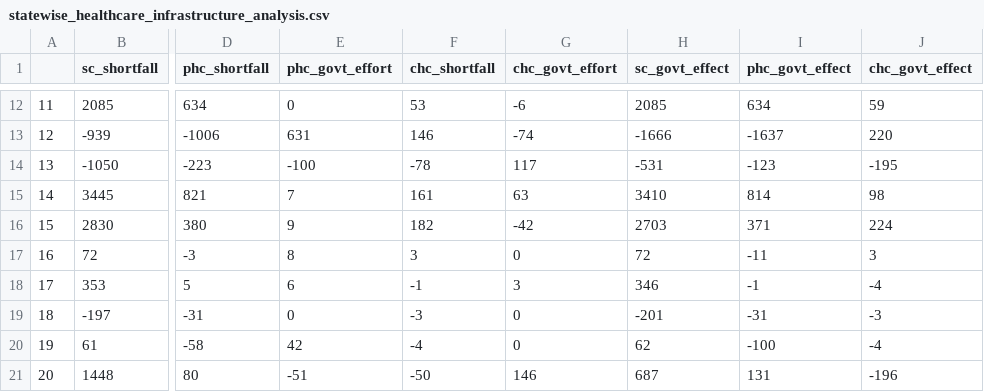
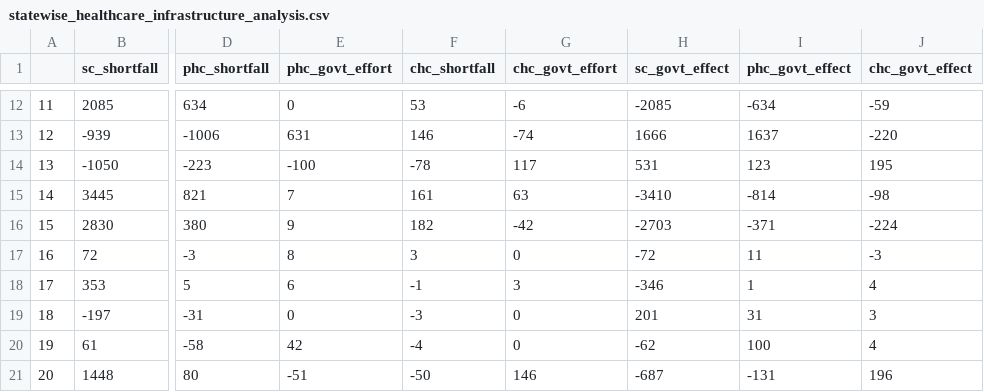
Before and after one commit to nehiljain/data-analysis-projects, a CSV file: general-healthcare-india/data/final-data/statewise_healthcare_infrastructure_analysis.csv, drawn as a sheet; only a part is shown, gaps mark what is left out; the diff covers the shown part only; the diff names each change by its address in the sheet, - before the commit and + after, or states it on an @@ line.

Commit message:
reverse the govt effect formula

```diff
--- a/general-healthcare-india/data/final-data/statewise_healthcare_infrastructure_analysis.csv
+++ b/general-healthcare-india/data/final-data/statewise_healthcare_infrastructure_analysis.csv
-H12 (sc_govt_effect): 2085
+H12 (sc_govt_effect): -2085
-I12 (phc_govt_effect): 634
+I12 (phc_govt_effect): -634
-J12 (chc_govt_effect): 59
+J12 (chc_govt_effect): -59
-H13 (sc_govt_effect): -1666
+H13 (sc_govt_effect): 1666
-I13 (phc_govt_effect): -1637
+I13 (phc_govt_effect): 1637
-J13 (chc_govt_effect): 220
+J13 (chc_govt_effect): -220
-H14 (sc_govt_effect): -531
+H14 (sc_govt_effect): 531
-I14 (phc_govt_effect): -123
+I14 (phc_govt_effect): 123
-J14 (chc_govt_effect): -195
+J14 (chc_govt_effect): 195
-H15 (sc_govt_effect): 3410
+H15 (sc_govt_effect): -3410
-I15 (phc_govt_effect): 814
+I15 (phc_govt_effect): -814
-J15 (chc_govt_effect): 98
+J15 (chc_govt_effect): -98
-H16 (sc_govt_effect): 2703
+H16 (sc_govt_effect): -2703
-I16 (phc_govt_effect): 371
+I16 (phc_govt_effect): -371
-J16 (chc_govt_effect): 224
+J16 (chc_govt_effect): -224
-H17 (sc_govt_effect): 72
+H17 (sc_govt_effect): -72
-I17 (phc_govt_effect): -11
+I17 (phc_govt_effect): 11
-J17 (chc_govt_effect): 3
+J17 (chc_govt_effect): -3
-H18 (sc_govt_effect): 346
+H18 (sc_govt_effect): -346
-I18 (phc_govt_effect): -1
+I18 (phc_govt_effect): 1
-J18 (chc_govt_effect): -4
+J18 (chc_govt_effect): 4
-H19 (sc_govt_effect): -201
+H19 (sc_govt_effect): 201
-I19 (phc_govt_effect): -31
+I19 (phc_govt_effect): 31
-J19 (chc_govt_effect): -3
+J19 (chc_govt_effect): 3
-H20 (sc_govt_effect): 62
+H20 (sc_govt_effect): -62
-I20 (phc_govt_effect): -100
+I20 (phc_govt_effect): 100
-J20 (chc_govt_effect): -4
+J20 (chc_govt_effect): 4
-H21 (sc_govt_effect): 687
+H21 (sc_govt_effect): -687
-I21 (phc_govt_effect): 131
+I21 (phc_govt_effect): -131
-J21 (chc_govt_effect): -196
+J21 (chc_govt_effect): 196
```
Also changed, not shown: 77 edited cells elsewhere in this file, 2 other files.
